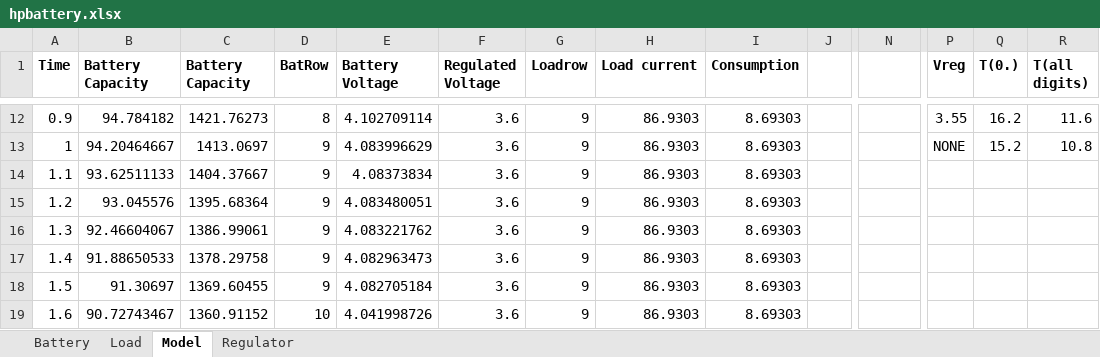
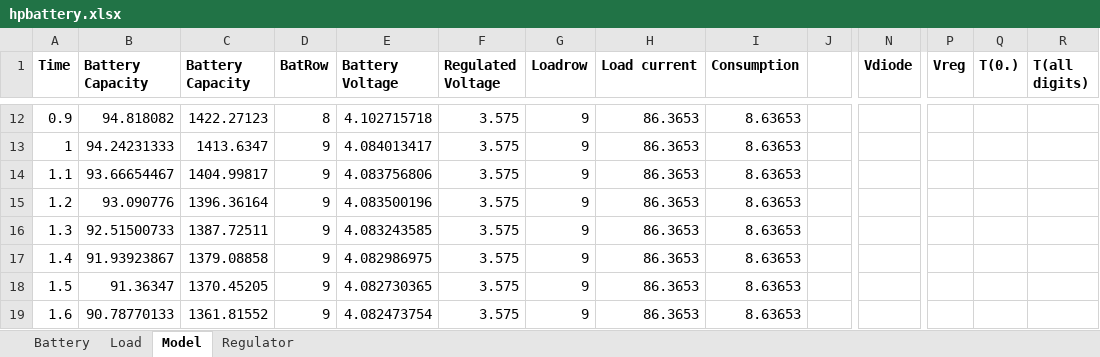
Before and after one commit to grob6000/hpbattery, an Excel workbook: hpbattery.xlsx, sheet Model, drawn as a sheet; only a part is shown, gaps mark what is left out; values as stored, in another font and other column widths than the file's, no borders; charts and pictures and conditional formats not drawn; the diff covers the shown part only; the diff names each change by its address in the sheet, - before the commit and + after, or states it on an @@ line.

```diff
--- a/hpbattery.xlsx (sheet Model)
+++ b/hpbattery.xlsx (sheet Model)
-N1: (empty)
+N1: Vdiode
-B12 (Battery Capacity): 94.784182
+B12 (Battery Capacity): 94.818082
-C12 (Battery Capacity): 1421.76273
+C12 (Battery Capacity): 1422.27123
-E12 (Battery Voltage): 4.102709114
+E12 (Battery Voltage): 4.102715718
-F12:F19 (Regulated Voltage): 3.6
+F12:F19 (Regulated Voltage): 3.575
-H12:H19 (Load current): 86.9303
+H12:H19 (Load current): 86.3653
-I12:I19 (Consumption): 8.69303
+I12:I19 (Consumption): 8.63653
-P12 (Vreg): 3.55
+P12 (Vreg): (empty)
-Q12 (T(0.)): 16.2
+Q12 (T(0.)): (empty)
-R12 (T(all digits)): 11.6
+R12 (T(all digits)): (empty)
-B13 (Battery Capacity): 94.20464667
+B13 (Battery Capacity): 94.24231333
-C13 (Battery Capacity): 1413.0697
+C13 (Battery Capacity): 1413.6347
-E13 (Battery Voltage): 4.083996629
+E13 (Battery Voltage): 4.084013417
-P13 (Vreg): NONE
+P13 (Vreg): (empty)
-Q13 (T(0.)): 15.2
+Q13 (T(0.)): (empty)
-R13 (T(all digits)): 10.8
+R13 (T(all digits)): (empty)
-B14 (Battery Capacity): 93.62511133
+B14 (Battery Capacity): 93.66654467
-C14 (Battery Capacity): 1404.37667
+C14 (Battery Capacity): 1404.99817
-E14 (Battery Voltage): 4.08373834
+E14 (Battery Voltage): 4.083756806
-B15 (Battery Capacity): 93.045576
+B15 (Battery Capacity): 93.090776
-C15 (Battery Capacity): 1395.68364
+C15 (Battery Capacity): 1396.36164
-E15 (Battery Voltage): 4.083480051
+E15 (Battery Voltage): 4.083500196
-B16 (Battery Capacity): 92.46604067
+B16 (Battery Capacity): 92.51500733
-C16 (Battery Capacity): 1386.99061
+C16 (Battery Capacity): 1387.72511
-E16 (Battery Voltage): 4.083221762
+E16 (Battery Voltage): 4.083243585
-B17 (Battery Capacity): 91.88650533
+B17 (Battery Capacity): 91.93923867
-C17 (Battery Capacity): 1378.29758
+C17 (Battery Capacity): 1379.08858
-E17 (Battery Voltage): 4.082963473
+E17 (Battery Voltage): 4.082986975
-B18 (Battery Capacity): 91.30697
+B18 (Battery Capacity): 91.36347
-C18 (Battery Capacity): 1369.60455
+C18 (Battery Capacity): 1370.45205
-E18 (Battery Voltage): 4.082705184
+E18 (Battery Voltage): 4.082730365
-B19 (Battery Capacity): 90.72743467
+B19 (Battery Capacity): 90.78770133
-C19 (Battery Capacity): 1360.91152
+C19 (Battery Capacity): 1361.81552
-D19 (BatRow): 10
+D19 (BatRow): 9
-E19 (Battery Voltage): 4.041998726
+E19 (Battery Voltage): 4.082473754
```
Also changed, not shown: 1042 edited cells and cell formats elsewhere in this sheet, sheet Regulator, formulas that keep their value, charts or pictures, 2 other files.
